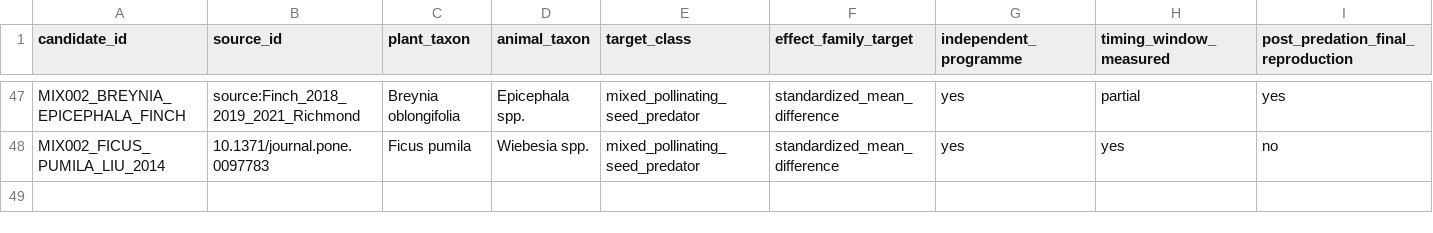
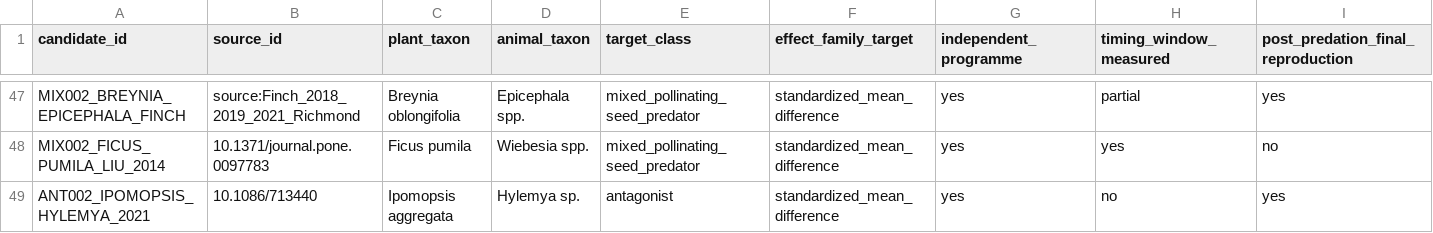
Before and after one commit to zuizui0223/iwe, a CSV file: data/registry/replication_candidates.csv, drawn as a sheet; only a part is shown, gaps mark what is left out; rows hold the shown columns only; the diff covers the shown part only; the diff names each change by its address in the sheet, - before the commit and + after, or states it on an @@ line.

Commit message:
Add antagonist discovery batch 007 candidates

```diff
--- a/data/registry/replication_candidates.csv
+++ b/data/registry/replication_candidates.csv
+row 49: ANT002_IPOMOPSIS_HYLEMYA_2021 | 10.1086/713440 | Ipomopsis aggregata | Hylemya sp. | antagonist | standardized_mean_difference | yes | no | yes
```
Also changed, not shown: 1 added row and 5 edited cells elsewhere in this file.
